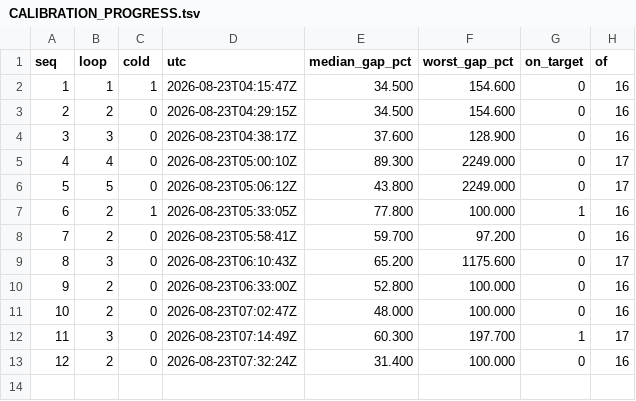
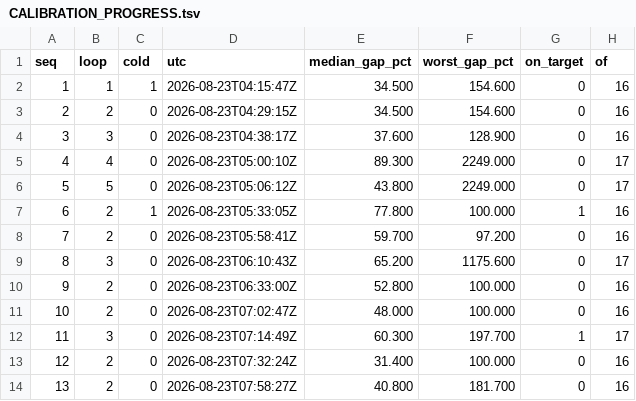
Before and after one commit to srotberg/housing_first_or_treatment_first_ask_the_kids_not_the_parents, a TSV file: code/CALIBRATION_PROGRESS.tsv, drawn as a sheet; the diff names each change by its address in the sheet, - before the commit and + after, or states it on an @@ line.

```diff
--- a/code/CALIBRATION_PROGRESS.tsv
+++ b/code/CALIBRATION_PROGRESS.tsv
+row 14: 13 | 2 | 0 | 2026-08-23T07:58:27Z | 40.800 | 181.700 | 0 | 16
```
Also changed, not shown: 2 other files.
